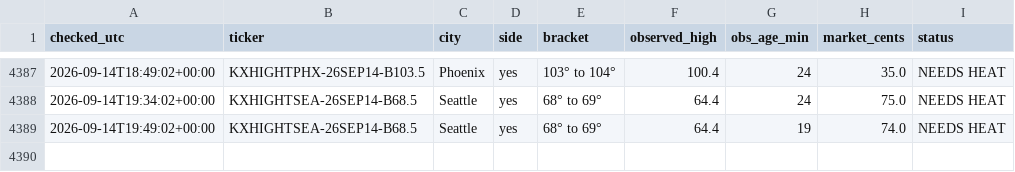
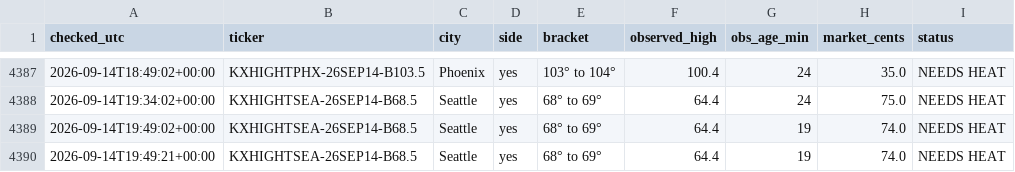
Before and after one commit to chrisscott2526-prog/Weather-Bot, a CSV file: swoop_log.csv, drawn as a sheet; only a part is shown, gaps mark what is left out; the diff names each change by its address in the sheet, - before the commit and + after, or states it on an @@ line.

```diff
--- a/swoop_log.csv
+++ b/swoop_log.csv
+row 4390: 2026-09-14T19:49:21+00:00 | KXHIGHTSEA-26SEP14-B68.5 | Seattle | yes | 68° to 69° | 64.4 | 19 | 74.0 | NEEDS HEAT
```
Also changed, not shown: 4 other files.
